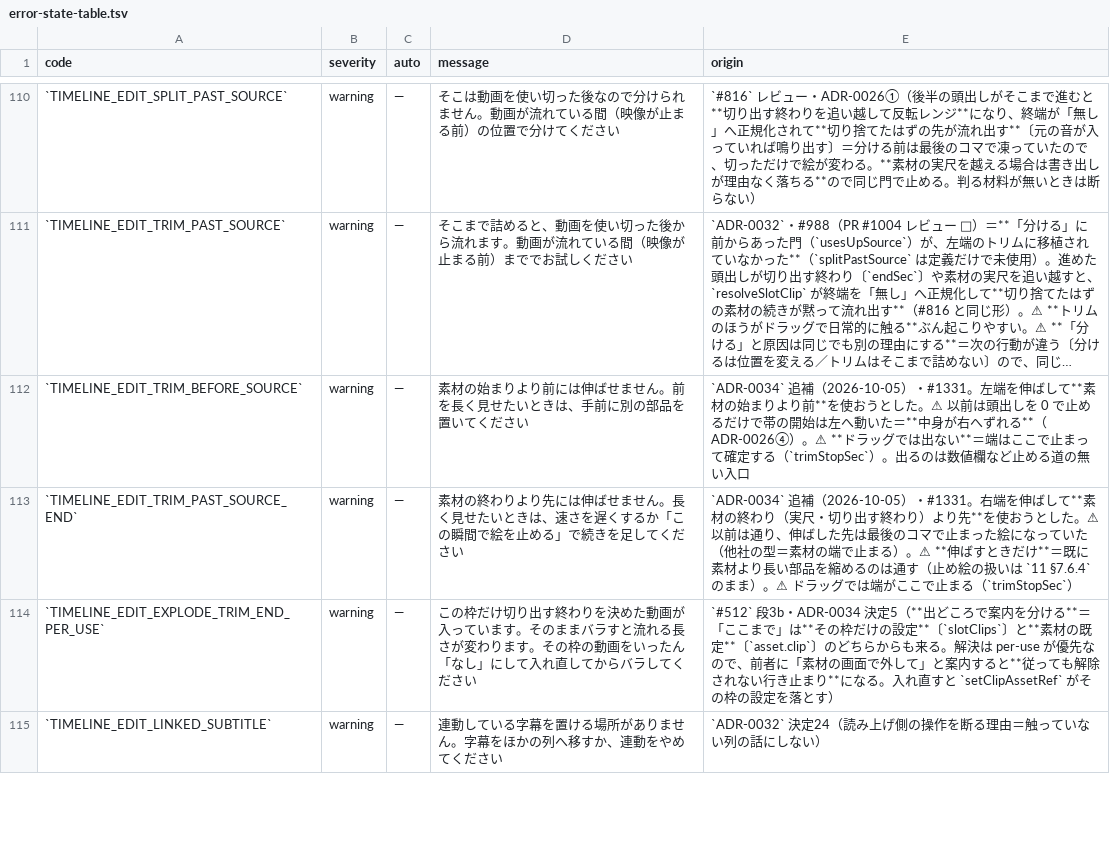
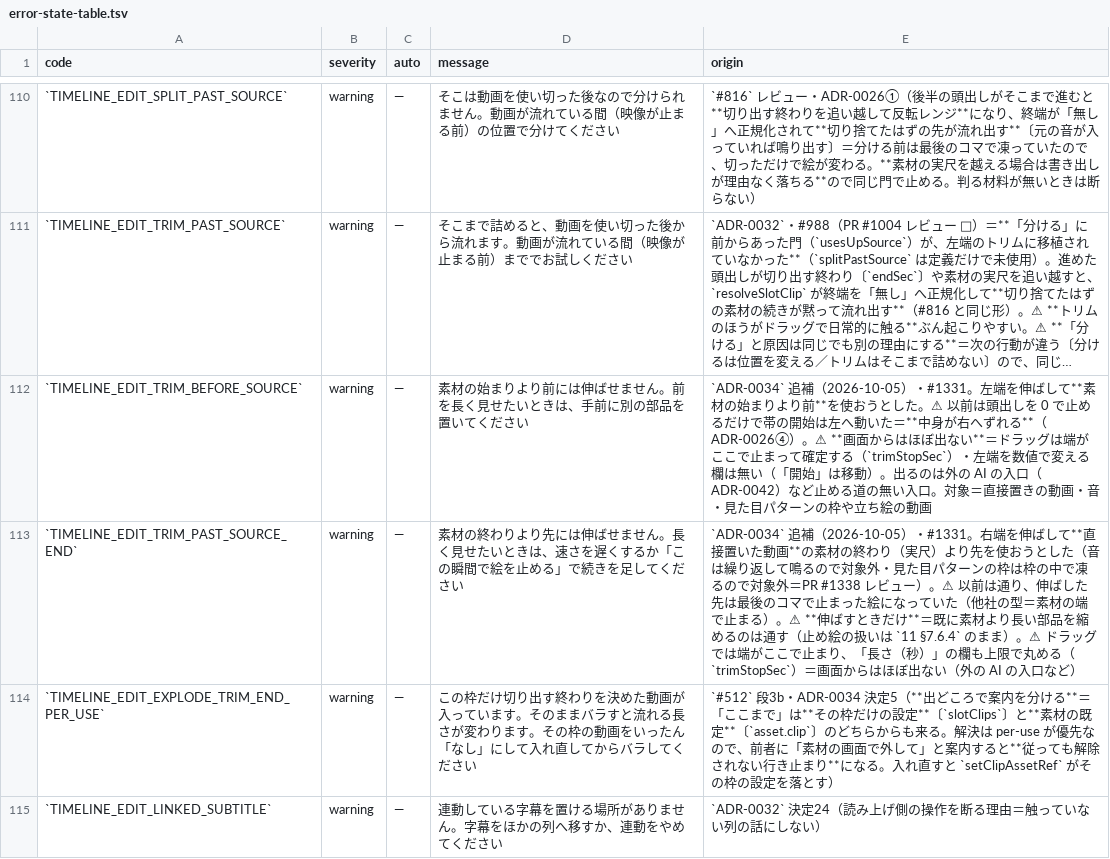
Before and after one commit to fujii-yuki-star/star-recruit-studio, a TSV file: docs/yuko_recruit_docs/errors/error-state-table.tsv, drawn as a sheet; only a part is shown, gaps mark what is left out; long unchanged cells end in …; the diff names each change by its address in the sheet, - before the commit and + after, or states it on an @@ line.

```diff
--- a/docs/yuko_recruit_docs/errors/error-state-table.tsv
+++ b/docs/yuko_recruit_docs/errors/error-state-table.tsv
-E112 (origin): …）。⚠ **ドラッグでは出ない**＝端はここで止まって確定する（`trimStopSec`）。出るのは数値欄など止める道の無い入口
+E112 (origin): …）。⚠ **画面からはほぼ出ない**＝ドラッグは端がここで止まって確定する（`trimStopSec`）・左端を数値で変える欄は無い（「開始」は移動）。出るのは外の AI の入口（ADR-0042）など止める道の無い入口。対象＝直接置きの動画・音・見た目パターンの枠や立ち絵の動画
-E113 (origin): …ばして**素材の終わり（実尺・切り出す終わり）より先**を使おうとした。⚠ 以前は通り、伸ばした先は最後のコマで止まった絵になっていた（他社の型＝素材の端で止まる）。⚠ **伸ばすときだけ**＝既に素材より長い部品を縮めるのは通す（止め絵の扱いは `11 §7.6.4` のまま）。⚠ ドラッグでは端がここで止まる（`trimStopSec`）
+E113 (origin): …ばして**直接置いた動画**の素材の終わり（実尺）より先を使おうとした（音は繰り返して鳴るので対象外・見た目パターンの枠は枠の中で凍るので対象外＝PR #1338 レビュー）。⚠ 以前は通り、伸ばした先は最後のコマで止まった絵になっていた（他社の型＝素材の端で止まる）。⚠ **伸ばすときだけ**＝既に素材より長い部品を縮めるのは通す（止め絵の扱いは `11 §7.6.4` のまま）。⚠ ドラッグでは端がここで止まり、「長さ（秒）」の欄も上限で丸める（`trimStopSec`）＝画面からはほぼ出ない（外の AI の入口など）
```
Also changed, not shown: 9 other files.
